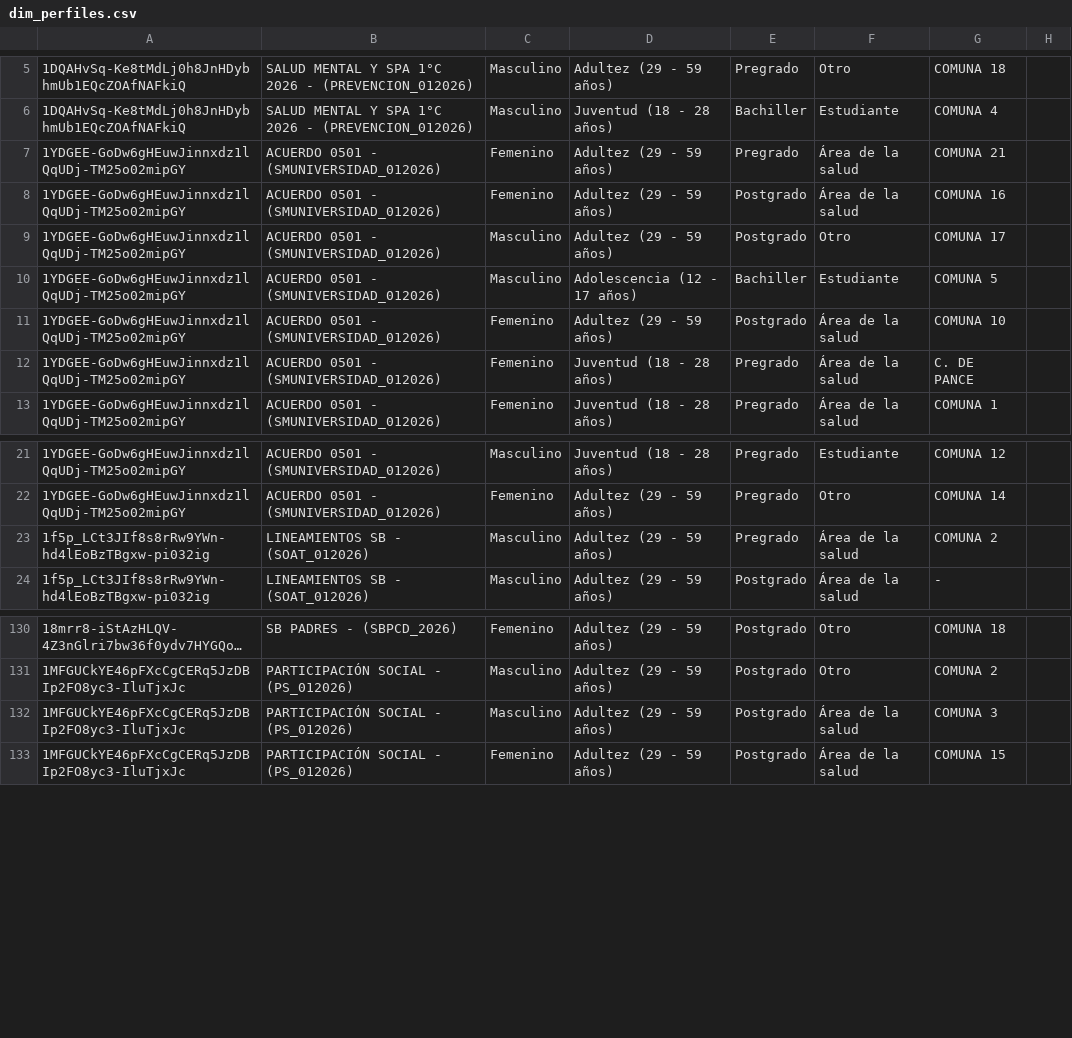
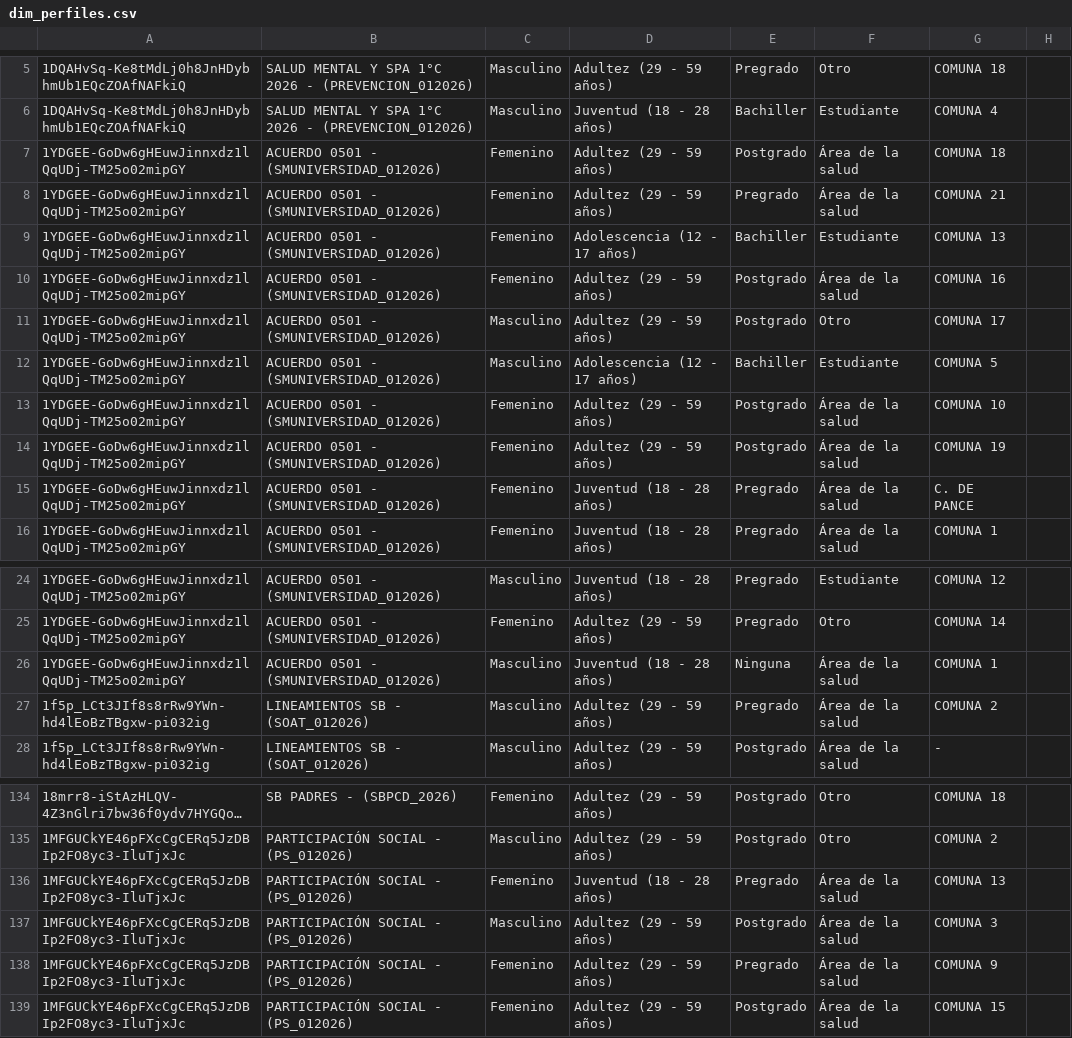
Before and after one commit to SecSaludCali/Tesis_Moodle, a CSV file: dim_perfiles.csv, drawn as a sheet; only a part is shown, gaps mark what is left out; long unchanged cells end in ….

```diff
--- a/dim_perfiles.csv
+++ b/dim_perfiles.csv
@@ -6,3 +6,5 @@
 1DQAHvSq-Ke8tMdLj0h8JnHDybhmUb1EQcZOAfNAFkiQ,SALUD MENTAL Y SPA 1°C 2026 - (PREVENCION_012026),Masculino,Juventud (18 - 28 años),Bachiller,Estudiante,COMUNA 4,
+1YDGEE-GoDw6gHEuwJinnxdz1lQqUDj-TM25o02mipGY,ACUERDO 0501 - (SMUNIVERSIDAD_012026),Femenino,Adultez (29 - 59 años),Postgrado,Área de la salud,COMUNA 18,
 1YDGEE-GoDw6gHEuwJinnxdz1lQqUDj-TM25o02mipGY,ACUERDO 0501 - (SMUNIVERSIDAD_012026),Femenino,Adultez (29 - 59 años),Pregrado,Área de la salud,COMUNA 21,
+1YDGEE-GoDw6gHEuwJinnxdz1lQqUDj-TM25o02mipGY,ACUERDO 0501 - (SMUNIVERSIDAD_012026),Femenino,Adolescencia (12 - 17 años),Bachiller,Estudiante,COMUNA 13,
 1YDGEE-GoDw6gHEuwJinnxdz1lQqUDj-TM25o02mipGY,ACUERDO 0501 - (SMUNIVERSIDAD_012026),Femenino,Adultez (29 - 59 años),Postgrado,Área de la salud,COMUNA 16,
@@ -11,2 +13,3 @@
 1YDGEE-GoDw6gHEuwJinnxdz1lQqUDj-TM25o02mipGY,ACUERDO 0501 - (SMUNIVERSIDAD_012026),Femenino,Adultez (29 - 59 años),Postgrado,Área de la salud,COMUNA 10,
+1YDGEE-GoDw6gHEuwJinnxdz1lQqUDj-TM25o02mipGY,ACUERDO 0501 - (SMUNIVERSIDAD_012026),Femenino,Adultez (29 - 59 años),Postgrado,Área de la salud,COMUNA 19,
 1YDGEE-GoDw6gHEuwJinnxdz1lQqUDj-TM25o02mipGY,ACUERDO 0501 - (SMUNIVERSIDAD_012026),Femenino,Juventud (18 - 28 años),Pregrado,Área de la salud,C. DE PANCE,
@@ -22,2 +25,3 @@
 1YDGEE-GoDw6gHEuwJinnxdz1lQqUDj-TM25o02mipGY,ACUERDO 0501 - (SMUNIVERSIDAD_012026),Femenino,Adultez (29 - 59 años),Pregrado,Otro,COMUNA 14,
+1YDGEE-GoDw6gHEuwJinnxdz1lQqUDj-TM25o02mipGY,ACUERDO 0501 - (SMUNIVERSIDAD_012026),Masculino,Juventud (18 - 28 años),Ninguna,Área de la salud,COMUNA 1,
 1f5p_LCt3JIf8s8rRw9YWn-hd4lEoBzTBgxw-pi032ig,LINEAMIENTOS SB - (SOAT_012026),Masculino,Adultez (29 - 59 años),Pregrado,Área de la salud,COMUNA 2,
@@ -131,3 +135,5 @@
 1MFGUCkYE46pFXcCgCERq5JzDBIp2FO8yc3-IluTjxJc,PARTICIPACIÓN SOCIAL - (PS_012026),Masculino,Adultez (29 - 59 años),Postgrado,Otro,COMUNA 2,
+1MFGUCkYE46pFXcCgCERq5JzDBIp2FO8yc3-IluTjxJc,PARTICIPACIÓN SOCIAL - (PS_012026),Femenino,Juventud (18 - 28 años),Pregrado,Área de la salud,COMUNA 13,
 1MFGUCkYE46pFXcCgCERq5JzDBIp2FO8yc3-IluTjxJc,PARTICIPACIÓN SOCIAL - (PS_012026),Masculino,Adultez (29 - 59 años),Postgrado,Área de la salud,COMUNA 3,
+1MFGUCkYE46pFXcCgCERq5JzDBIp2FO8yc3-IluTjxJc,PARTICIPACIÓN SOCIAL - (PS_012026),Femenino,Adultez (29 - 59 años),Pregrado,Área de la salud,COMUNA 9,
 1MFGUCkYE46pFXcCgCERq5JzDBIp2FO8yc3-IluTjxJc,PARTICIPACIÓN SOCIAL - (PS_012026),Femenino,Adultez (29 - 59 años),Postgrado,Área de la salud,COMUNA 15,
```
Also changed, not shown: descargas_moodle/progress.prevencion_012026.csv, descargas_moodle/progress.ps_012026.csv, 6 other files.
